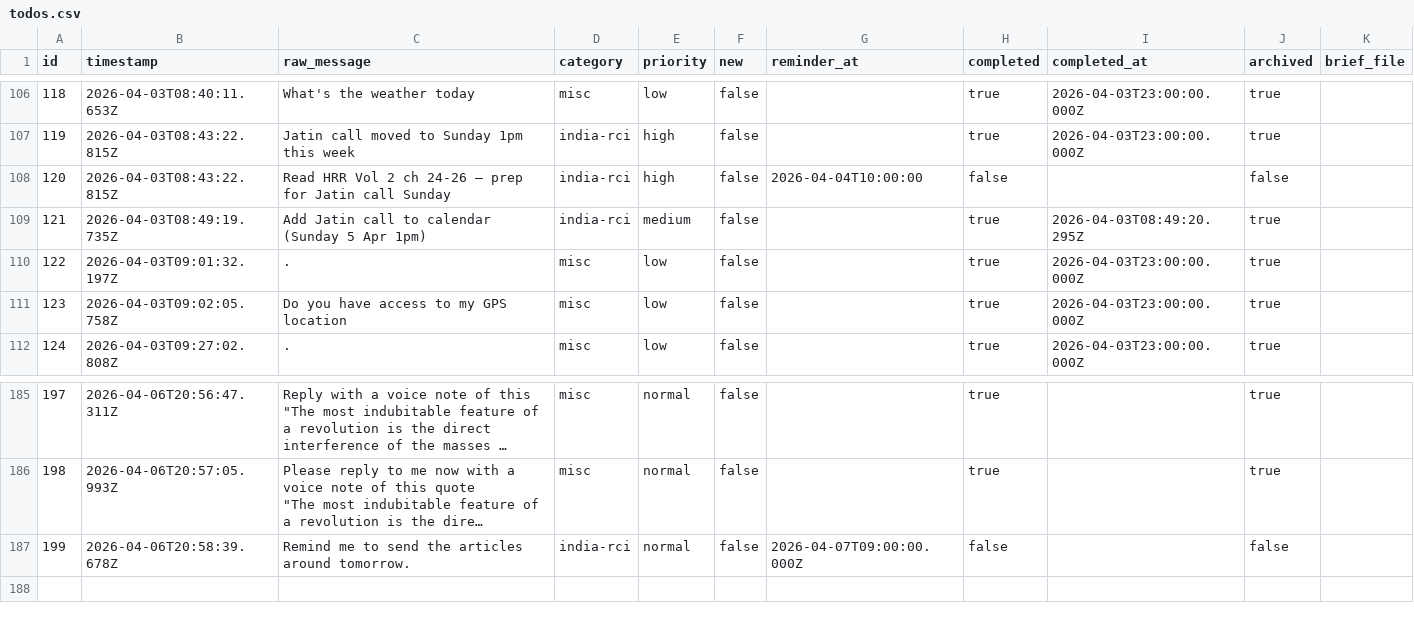
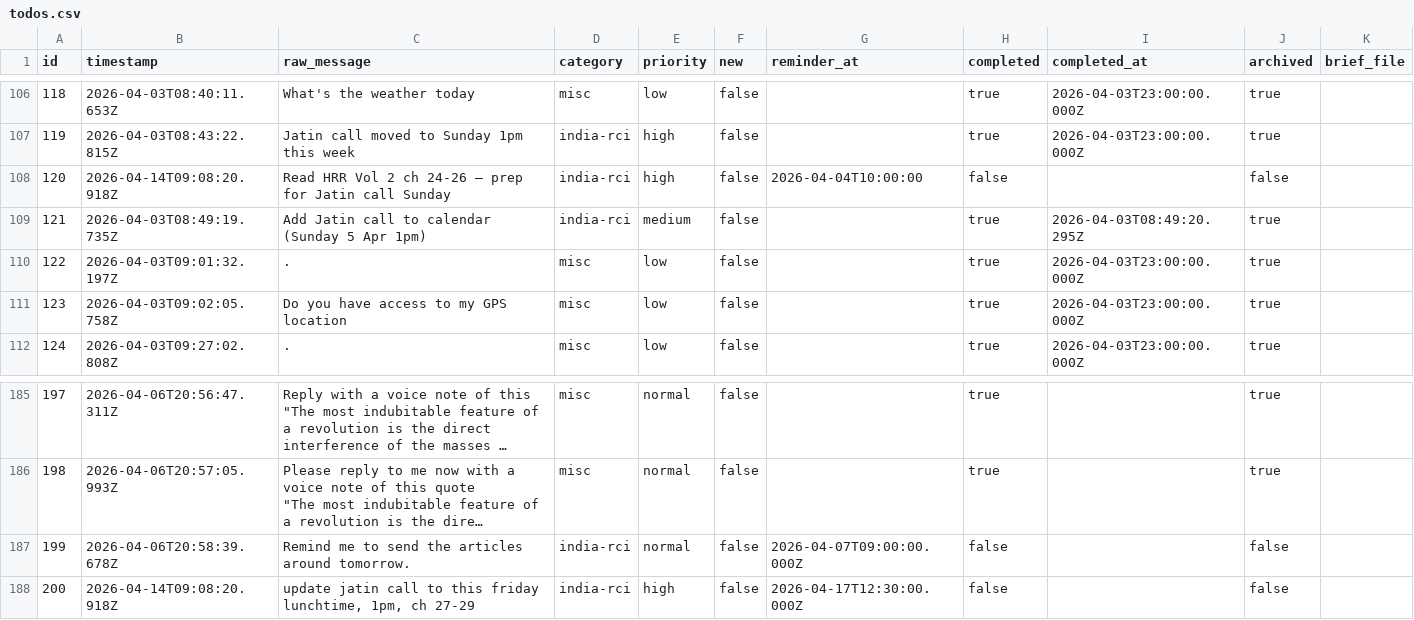
Before and after one commit to ChilliByte/stream-todo, a CSV file: todos.csv, drawn as a sheet; only a part is shown, gaps mark what is left out; long unchanged cells end in …; the diff names each change by its address in the sheet, - before the commit and + after, or states it on an @@ line.

Commit message:
tier1: processed 1 item(s)

```diff
--- a/todos.csv
+++ b/todos.csv
-B108 (timestamp): 2026-04-03T08:43:22.815Z
+B108 (timestamp): 2026-04-14T09:08:20.918Z
+row 188: 200 | 2026-04-14T09:08:20.918Z | update jatin call to this friday lunchtime, 1pm, ch 27-29 | india-rci | high | false | 2026-04-17T12:30:00.000Z | false |  | false
```
